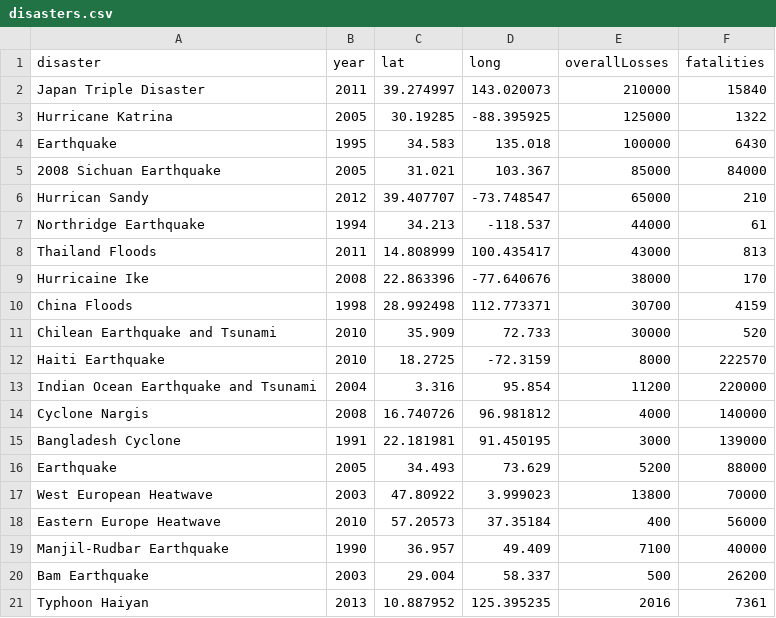
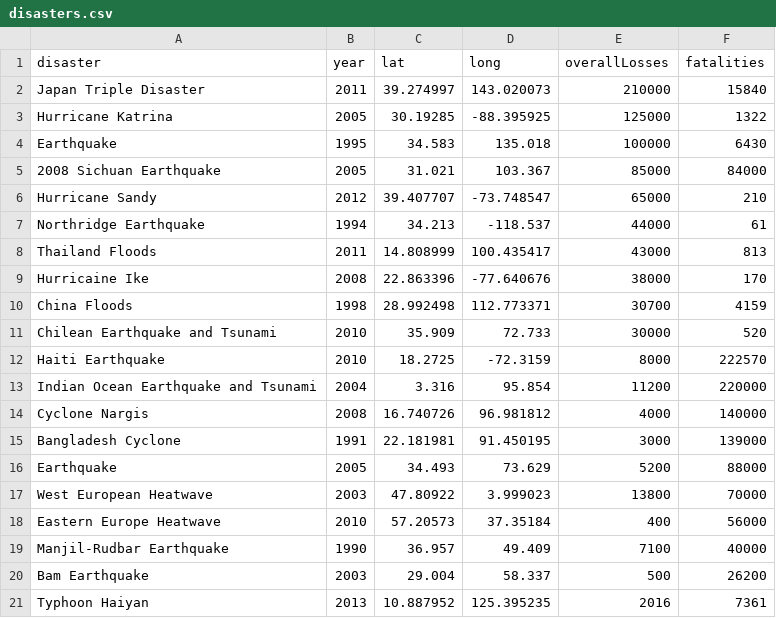
Before and after one commit to mollylloyd/final-project, a CSV file: projectFiles1/disasters.csv, drawn as a sheet.

```diff
--- a/projectFiles1/disasters.csv
+++ b/projectFiles1/disasters.csv
@@ -5,3 +5,3 @@ Earthquake,1995,34.583,135.018,100000,6430
 2008 Sichuan Earthquake,2005,31.021,103.367,85000,84000
-Hurrican Sandy,2012,39.407707,-73.748547,65000,210
+Hurricane Sandy,2012,39.407707,-73.748547,65000,210
 Northridge Earthquake,1994,34.213,-118.537,44000,61
```
Also changed, not shown: 15 other files.
